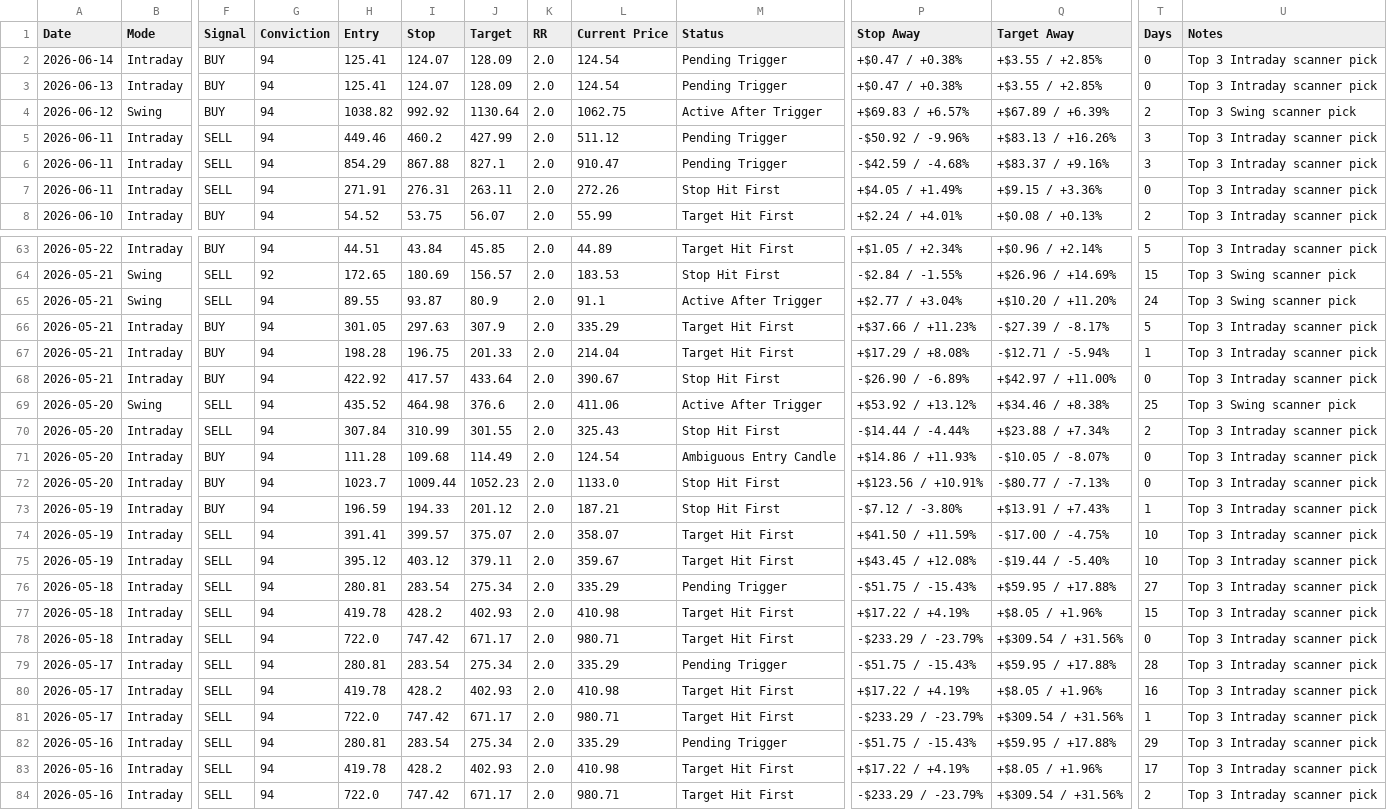
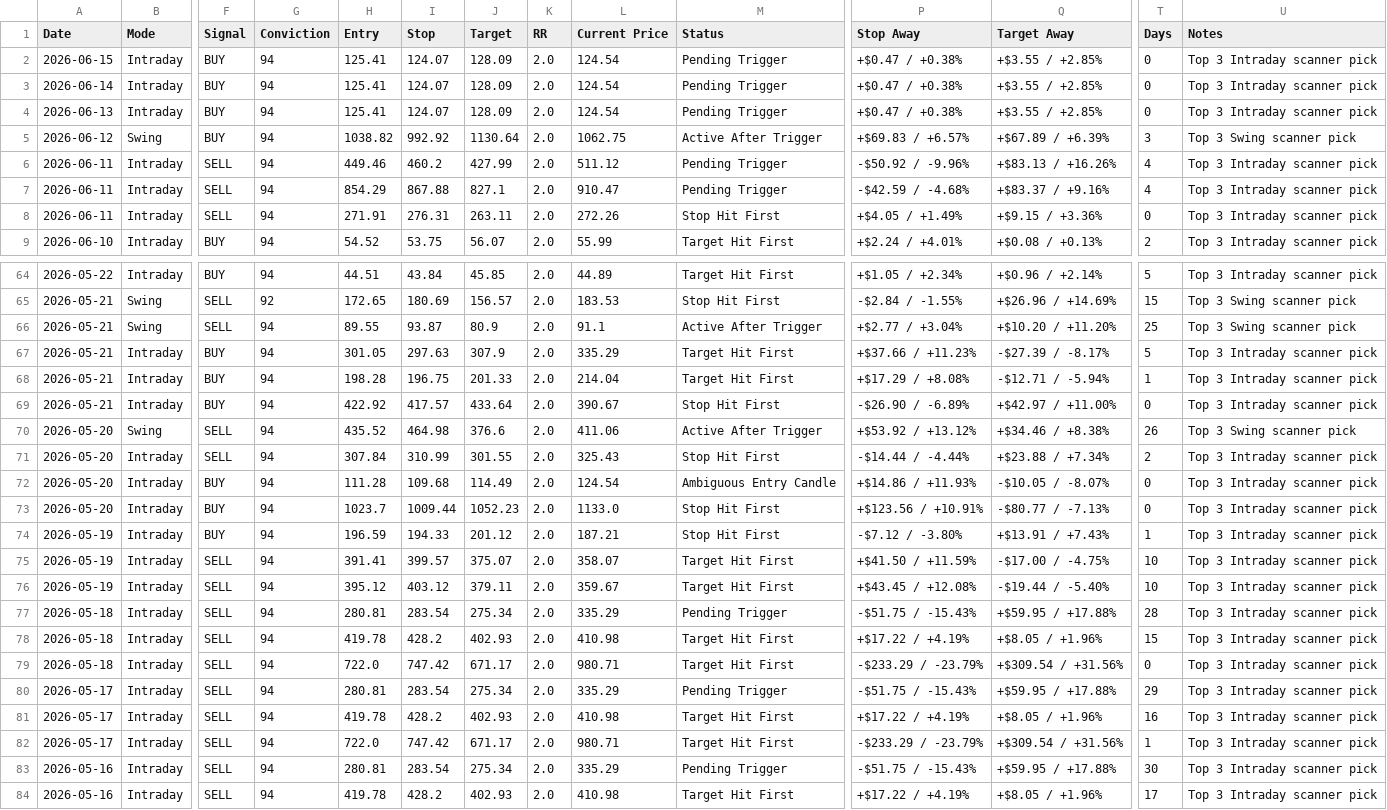
Before and after one commit to pankajmanchnda/swing-trading-scanner-us, a CSV file: performance_log_us.csv, drawn as a sheet; only a part is shown, gaps mark what is left out; the shorter side is filled out with more unchanged rows; addresses are those after the commit; rows hold the shown columns only; the diff covers the shown part only; the diff names each change by its address in the sheet, - before the commit and + after, or states it on an @@ line.

```diff
--- a/performance_log_us.csv
+++ b/performance_log_us.csv
+row 2: 2026-06-15 | Intraday | BUY | 94 | 125.41 | 124.07 | 128.09 | 2.0 | 124.54 | Pending Trigger | +$0.47 / +0.38% | +$3.55 / +2.85% | 0 | Top 3 Intraday scanner pick
-T5 (Days): 2
+T5 (Days): 3
-T6:T7 (Days): 3
+T6:T7 (Days): 4
-T66 (Days): 24
+T66 (Days): 25
-T70 (Days): 25
+T70 (Days): 26
-T77 (Days): 27
+T77 (Days): 28
-T80 (Days): 28
+T80 (Days): 29
-T83 (Days): 29
+T83 (Days): 30
```
Also changed, not shown: 13 edited cells elsewhere in this file, 1 other file.
